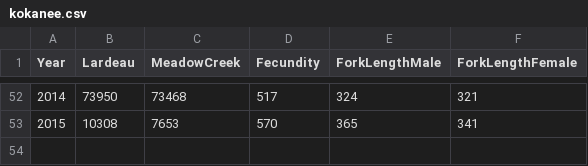
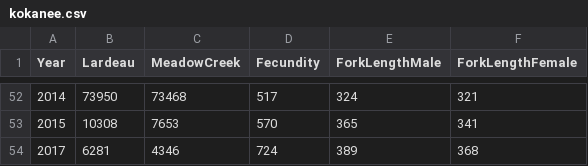
Before and after one commit to poissonconsulting/kootlake, a CSV file: data-raw/kokanee.csv, drawn as a sheet; only a part is shown, gaps mark what is left out; the diff names each change by its address in the sheet, - before the commit and + after, or states it on an @@ line.

Commit message:
add 2017 kokanee numbers

```diff
--- a/data-raw/kokanee.csv
+++ b/data-raw/kokanee.csv
+row 54: 2017 | 6281 | 4346 | 724 | 389 | 368
```
Also changed, not shown: 6 other files.
